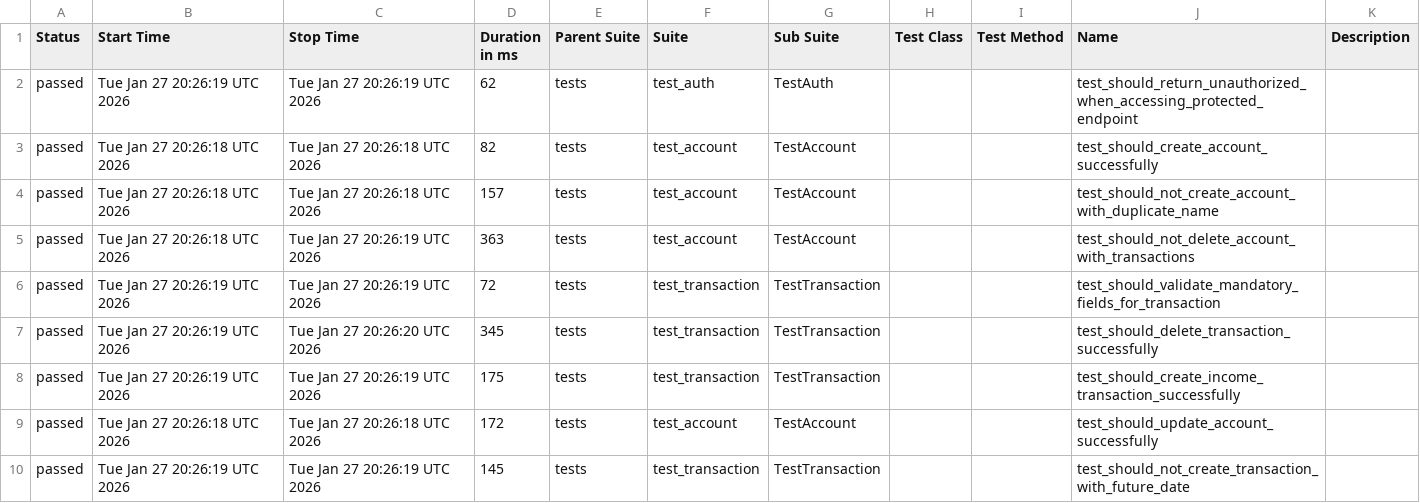
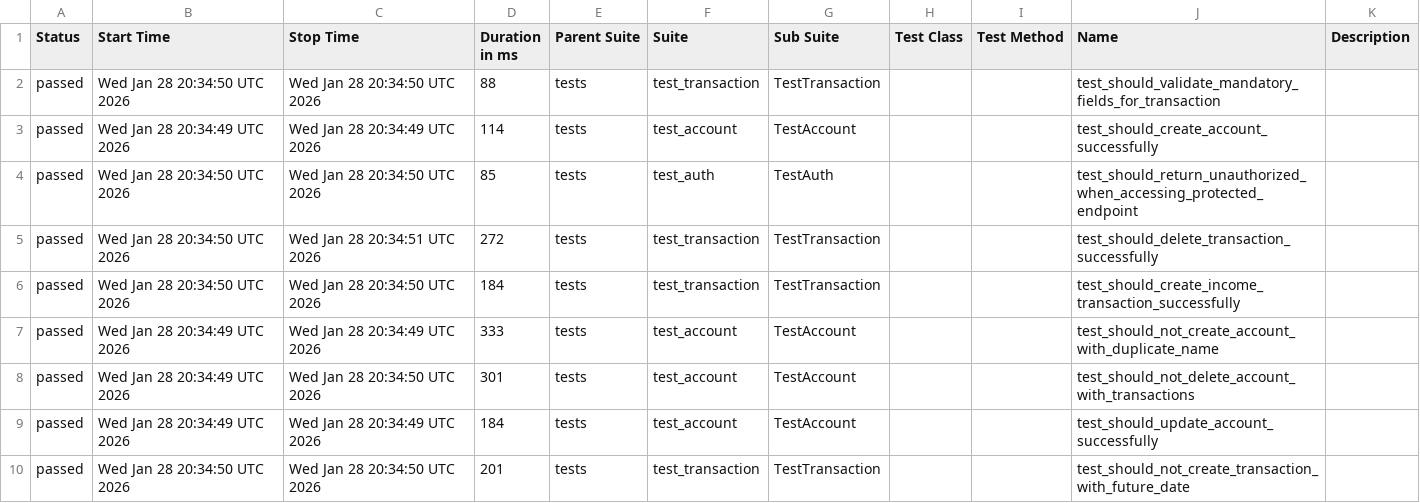
Before and after one commit to JosinaldoGJunior/python-automation-api-test, a CSV file: data/suites.csv, drawn as a sheet.

```diff
--- a/data/suites.csv
+++ b/data/suites.csv
@@ -1,10 +1,10 @@
 "Status","Start Time","Stop Time","Duration in ms","Parent Suite","Suite","Sub Suite","Test Class","Test Method","Name","Description"
-"passed","Tue Jan 27 20:26:19 UTC 2026","Tue Jan 27 20:26:19 UTC 2026","62","tests","test_auth","TestAuth","","","test_should_return_unauthorized_when_accessing_protected_endpoint",""
-"passed","Tue Jan 27 20:26:18 UTC 2026","Tue Jan 27 20:26:18 UTC 2026","82","tests","test_account","TestAccount","","","test_should_create_account_successfully",""
-"passed","Tue Jan 27 20:26:18 UTC 2026","Tue Jan 27 20:26:18 UTC 2026","157","tests","test_account","TestAccount","","","test_should_not_create_account_with_duplicate_name",""
-"passed","Tue Jan 27 20:26:18 UTC 2026","Tue Jan 27 20:26:19 UTC 2026","363","tests","test_account","TestAccount","","","test_should_not_delete_account_with_transactions",""
-"passed","Tue Jan 27 20:26:19 UTC 2026","Tue Jan 27 20:26:19 UTC 2026","72","tests","test_transaction","TestTransaction","","","test_should_validate_mandatory_fields_for_transaction",""
-"passed","Tue Jan 27 20:26:19 UTC 2026","Tue Jan 27 20:26:20 UTC 2026","345","tests","test_transaction","TestTransaction","","","test_should_delete_transaction_successfully",""
-"passed","Tue Jan 27 20:26:19 UTC 2026","Tue Jan 27 20:26:19 UTC 2026","175","tests","test_transaction","TestTransaction","","","test_should_create_income_transaction_successfully",""
-"passed","Tue Jan 27 20:26:18 UTC 2026","Tue Jan 27 20:26:18 UTC 2026","172","tests","test_account","TestAccount","","","test_should_update_account_successfully",""
-"passed","Tue Jan 27 20:26:19 UTC 2026","Tue Jan 27 20:26:19 UTC 2026","145","tests","test_transaction","TestTransaction","","","test_should_not_create_transaction_with_future_date",""
+"passed","Wed Jan 28 20:34:50 UTC 2026","Wed Jan 28 20:34:50 UTC 2026","88","tests","test_transaction","TestTransaction","","","test_should_validate_mandatory_fields_for_transaction",""
+"passed","Wed Jan 28 20:34:49 UTC 2026","Wed Jan 28 20:34:49 UTC 2026","114","tests","test_account","TestAccount","","","test_should_create_account_successfully",""
+"passed","Wed Jan 28 20:34:50 UTC 2026","Wed Jan 28 20:34:50 UTC 2026","85","tests","test_auth","TestAuth","","","test_should_return_unauthorized_when_accessing_protected_endpoint",""
+"passed","Wed Jan 28 20:34:50 UTC 2026","Wed Jan 28 20:34:51 UTC 2026","272","tests","test_transaction","TestTransaction","","","test_should_delete_transaction_successfully",""
+"passed","Wed Jan 28 20:34:50 UTC 2026","Wed Jan 28 20:34:50 UTC 2026","184","tests","test_transaction","TestTransaction","","","test_should_create_income_transaction_successfully",""
+"passed","Wed Jan 28 20:34:49 UTC 2026","Wed Jan 28 20:34:49 UTC 2026","333","tests","test_account","TestAccount","","","test_should_not_create_account_with_duplicate_name",""
+"passed","Wed Jan 28 20:34:49 UTC 2026","Wed Jan 28 20:34:50 UTC 2026","301","tests","test_account","TestAccount","","","test_should_not_delete_account_with_transactions",""
+"passed","Wed Jan 28 20:34:49 UTC 2026","Wed Jan 28 20:34:49 UTC 2026","184","tests","test_account","TestAccount","","","test_should_update_account_successfully",""
+"passed","Wed Jan 28 20:34:50 UTC 2026","Wed Jan 28 20:34:50 UTC 2026","201","tests","test_transaction","TestTransaction","","","test_should_not_create_transaction_with_future_date",""
```
Also changed, not shown: 32 other files.
